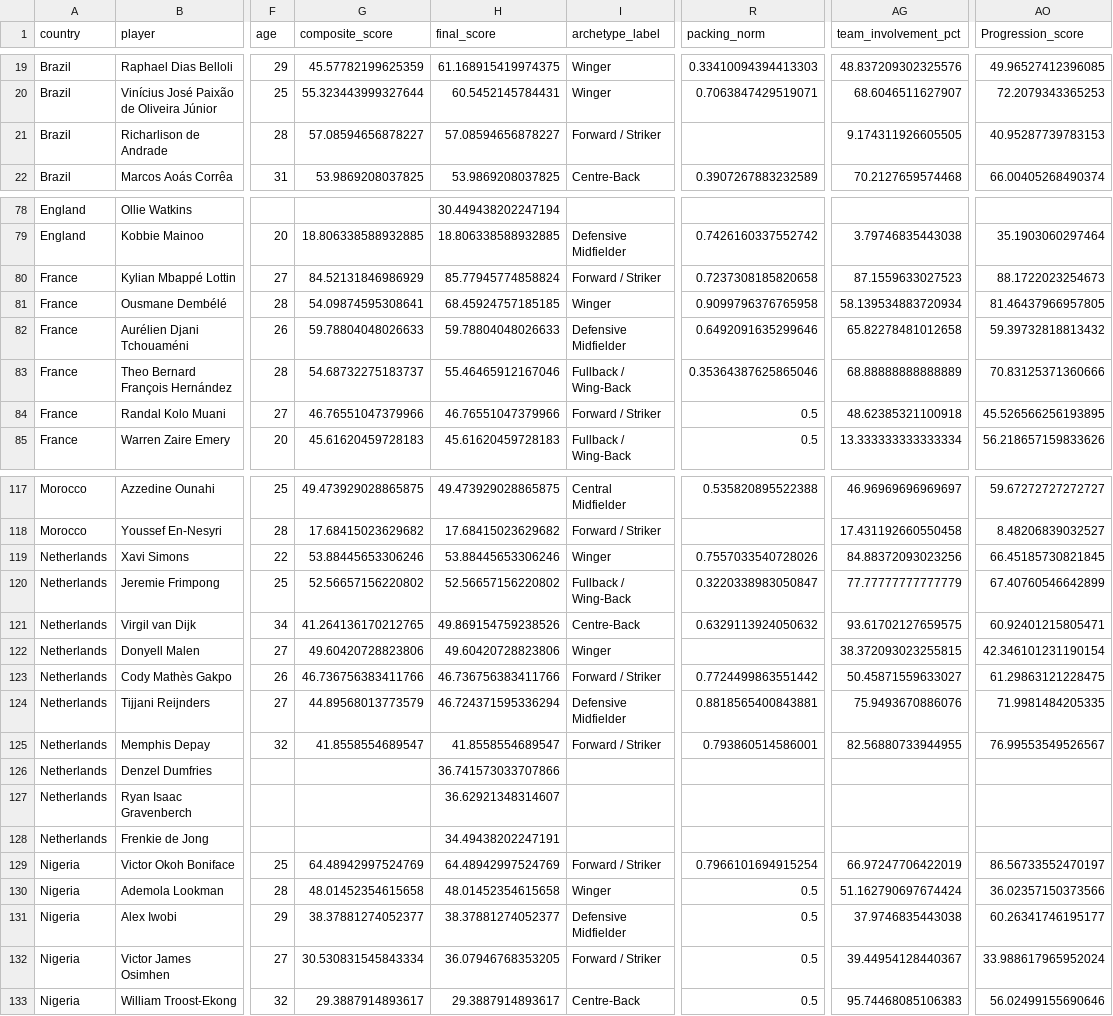
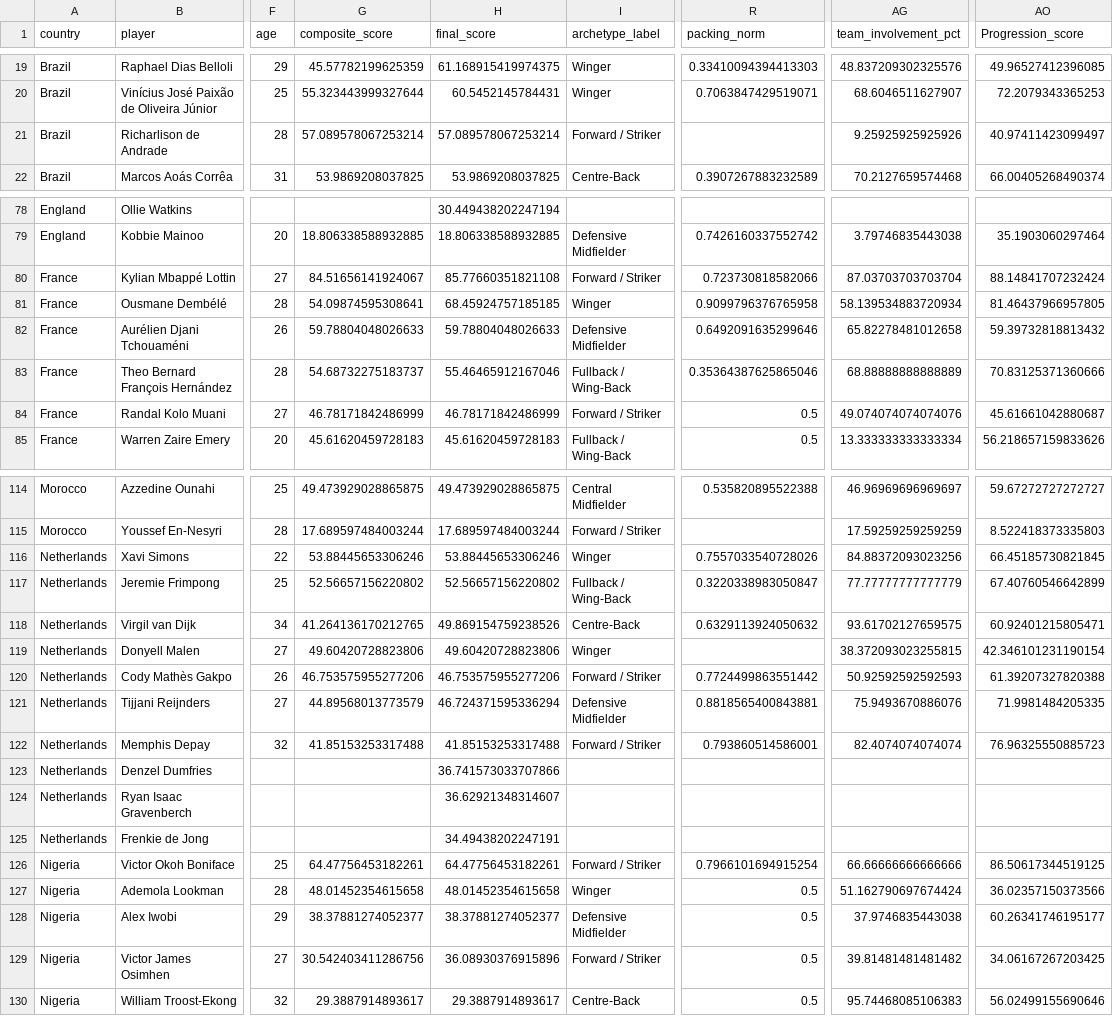
Before and after one commit to soh364/soccer-analytics-capstone-XOh, a CSV file: player_score/outputs/player_details_2026.csv, drawn as a sheet; only a part is shown, gaps mark what is left out; addresses are those after the commit; the diff covers the shown part only; the diff names each change by its address in the sheet, - before the commit and + after, or states it on an @@ line.

```diff
--- a/player_score/outputs/player_details_2026.csv
+++ b/player_score/outputs/player_details_2026.csv
-G21 (composite_score): 57.08594656878227
+G21 (composite_score): 57.089578067253214
-H21 (final_score): 57.08594656878227
+H21 (final_score): 57.089578067253214
-AG21 (team_involvement_pct): 9.174311926605505
+AG21 (team_involvement_pct): 9.25925925925926
-AO21 (Progression_score): 40.95287739783153
+AO21 (Progression_score): 40.97411423099497
-G80 (composite_score): 84.52131846986929
+G80 (composite_score): 84.51656141924067
-H80 (final_score): 85.77945774858824
+H80 (final_score): 85.77660351821108
-R80 (packing_norm): 0.7237308185820658
+R80 (packing_norm): 0.723730818582066
-AG80 (team_involvement_pct): 87.1559633027523
+AG80 (team_involvement_pct): 87.03703703703704
-AO80 (Progression_score): 88.1722023254673
+AO80 (Progression_score): 88.14841707232424
-G84 (composite_score): 46.76551047379966
+G84 (composite_score): 46.78171842486999
-H84 (final_score): 46.76551047379966
+H84 (final_score): 46.78171842486999
-AG84 (team_involvement_pct): 48.62385321100918
+AG84 (team_involvement_pct): 49.074074074074076
-AO84 (Progression_score): 45.526566256193895
+AO84 (Progression_score): 45.61661042880687
-G115 (composite_score): 17.68415023629682
+G115 (composite_score): 17.689597484003244
-H115 (final_score): 17.68415023629682
+H115 (final_score): 17.689597484003244
-AG115 (team_involvement_pct): 17.431192660550458
+AG115 (team_involvement_pct): 17.59259259259259
-AO115 (Progression_score): 8.48206839032527
+AO115 (Progression_score): 8.522418373335803
-G120 (composite_score): 46.736756383411766
+G120 (composite_score): 46.753575955277206
-H120 (final_score): 46.736756383411766
+H120 (final_score): 46.753575955277206
-AG120 (team_involvement_pct): 50.45871559633027
+AG120 (team_involvement_pct): 50.92592592592593
-AO120 (Progression_score): 61.29863121228475
+AO120 (Progression_score): 61.39207327820388
-G122 (composite_score): 41.8558554689547
+G122 (composite_score): 41.85153253317488
-H122 (final_score): 41.8558554689547
+H122 (final_score): 41.85153253317488
-AG122 (team_involvement_pct): 82.56880733944955
+AG122 (team_involvement_pct): 82.4074074074074
-AO122 (Progression_score): 76.99553549526567
+AO122 (Progression_score): 76.96325550885723
-G126 (composite_score): 64.48942997524769
+G126 (composite_score): 64.47756453182261
-H126 (final_score): 64.48942997524769
+H126 (final_score): 64.47756453182261
-AG126 (team_involvement_pct): 66.97247706422019
+AG126 (team_involvement_pct): 66.66666666666666
-AO126 (Progression_score): 86.56733552470197
+AO126 (Progression_score): 86.50617344519125
-G129 (composite_score): 30.530831545843334
+G129 (composite_score): 30.542403411286756
-H129 (final_score): 36.07946768353205
+H129 (final_score): 36.08930376915896
-AG129 (team_involvement_pct): 39.44954128440367
+AG129 (team_involvement_pct): 39.81481481481482
-AO129 (Progression_score): 33.988617965952024
+AO129 (Progression_score): 34.06167267203425
```
Also changed, not shown: 3 removed rows and 82 edited cells elsewhere in this file, composite_score/outputs/monte_carlo_2026.csv, player_score/outputs/player_quality_2026.csv, 5 other files.
